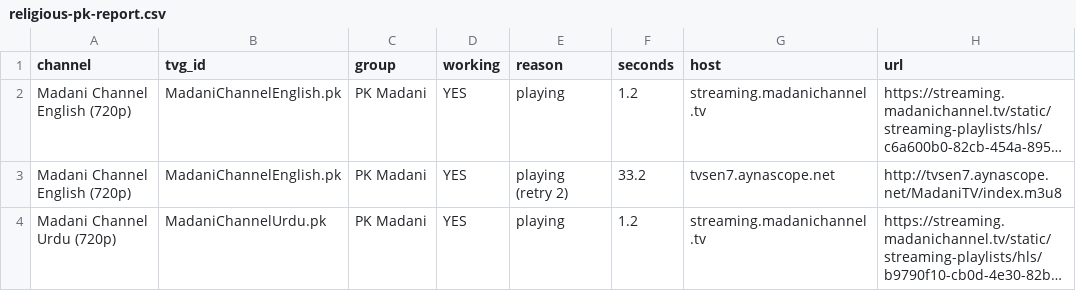
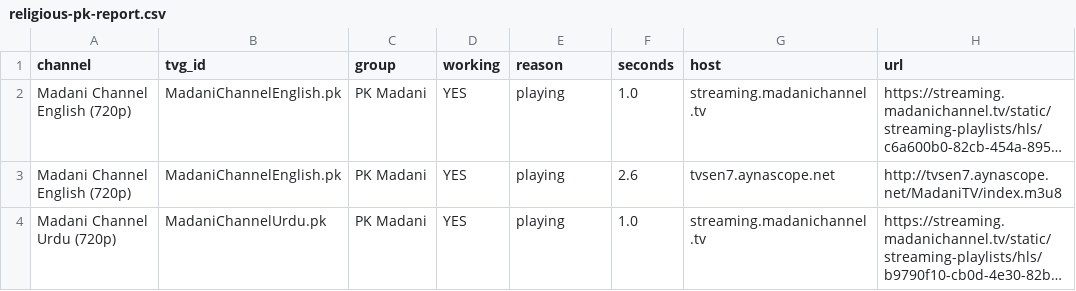
Before and after one commit to Inam321/tv, a CSV file: reports/religious-pk-report.csv, drawn as a sheet; long unchanged cells end in …; the diff names each change by its address in the sheet, - before the commit and + after, or states it on an @@ line.

```diff
--- a/reports/religious-pk-report.csv
+++ b/reports/religious-pk-report.csv
-F2 (seconds): 1.2
+F2 (seconds): 1.0
-E3 (reason): playing (retry 2)
+E3 (reason): playing
-F3 (seconds): 33.2
+F3 (seconds): 2.6
-F4 (seconds): 1.2
+F4 (seconds): 1.0
```
Also changed, not shown: reports/documentary-report.csv, reports/movies-report.csv, 18 other files.
